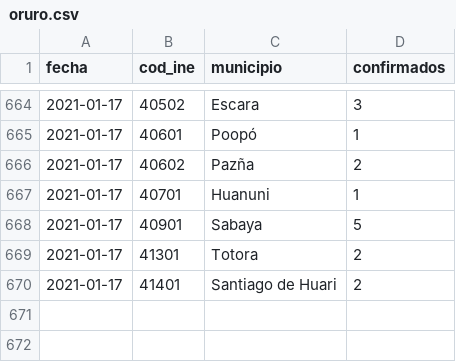
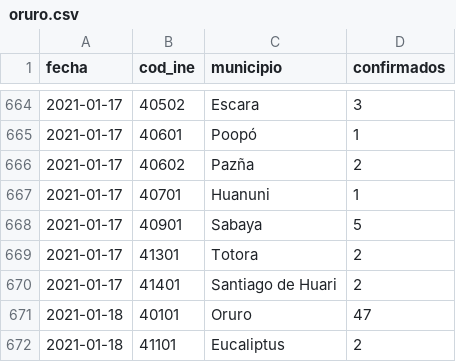
Before and after one commit to mauforonda/covid19bolivia-municipal, a CSV file: oruro.csv, drawn as a sheet; only a part is shown, gaps mark what is left out; the diff names each change by its address in the sheet, - before the commit and + after, or states it on an @@ line.

```diff
--- a/oruro.csv
+++ b/oruro.csv
+row 671: 2021-01-18 | 40101 | Oruro | 47
+row 672: 2021-01-18 | 41101 | Eucaliptus | 2
```
Also changed, not shown: beni.csv, chuquisaca.csv, 3 other files.
